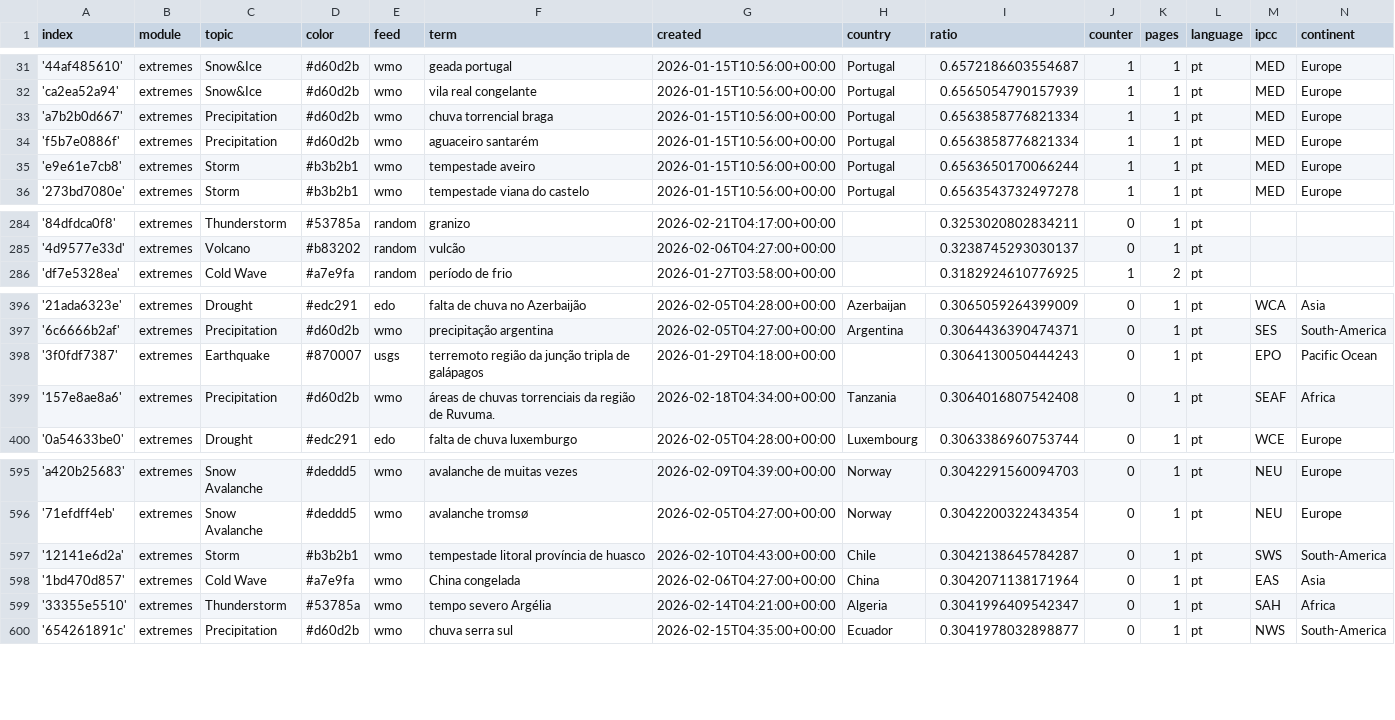
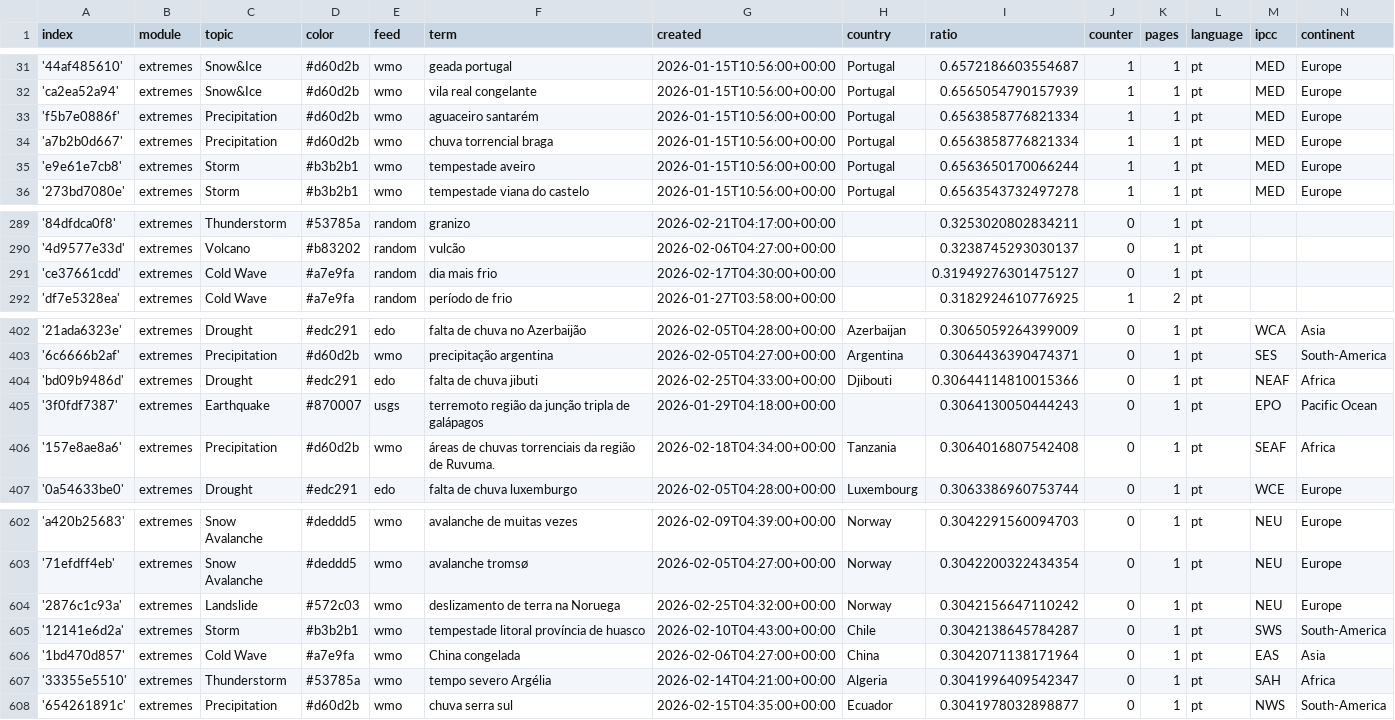
Before and after one commit to jens-news/portoExtremes, a CSV file: terms.csv, drawn as a sheet; only a part is shown, gaps mark what is left out; the diff covers the shown part only.

```diff
--- a/terms.csv
+++ b/terms.csv
@@ -32,4 +32,4 @@ index,module,topic,color,feed,term,created,country,ratio,counter,pages,language,
 'ca2ea52a94',extremes,Snow&Ice,#d60d2b,wmo,vila real congelante,2026-01-15T10:56:00+00:00,Portugal,0.6565054790157939,1,1,pt,MED,Europe
+'f5b7e0886f',extremes,Precipitation,#d60d2b,wmo,aguaceiro santarém,2026-01-15T10:56:00+00:00,Portugal,0.6563858776821334,1,1,pt,MED,Europe
 'a7b2b0d667',extremes,Precipitation,#d60d2b,wmo,chuva torrencial braga,2026-01-15T10:56:00+00:00,Portugal,0.6563858776821334,1,1,pt,MED,Europe
-'f5b7e0886f',extremes,Precipitation,#d60d2b,wmo,aguaceiro santarém,2026-01-15T10:56:00+00:00,Portugal,0.6563858776821334,1,1,pt,MED,Europe
 'e9e61e7cb8',extremes,Storm,#b3b2b1,wmo,tempestade aveiro,2026-01-15T10:56:00+00:00,Portugal,0.6563650170066244,1,1,pt,MED,Europe
@@ -285,2 +290,3 @@ index,module,topic,color,feed,term,created,country,ratio,counter,pages,language,
 '4d9577e33d',extremes,Volcano,#b83202,random,vulcão,2026-02-06T04:27:00+00:00,,0.3238745293030137,0,1,pt,,
+'ce37661cdd',extremes,Cold Wave,#a7e9fa,random,dia mais frio,2026-02-17T04:30:00+00:00,,0.31949276301475127,0,1,pt,,
 'df7e5328ea',extremes,Cold Wave,#a7e9fa,random,período de frio,2026-01-27T03:58:00+00:00,,0.3182924610776925,1,2,pt,,
@@ -397,2 +403,3 @@ index,module,topic,color,feed,term,created,country,ratio,counter,pages,language,
 '6c6666b2af',extremes,Precipitation,#d60d2b,wmo,precipitação argentina,2026-02-05T04:27:00+00:00,Argentina,0.3064436390474371,0,1,pt,SES,South-America
+'bd09b9486d',extremes,Drought,#edc291,edo,falta de chuva jibuti,2026-02-25T04:33:00+00:00,Djibouti,0.30644114810015366,0,1,pt,NEAF,Africa
 '3f0fdf7387',extremes,Earthquake,#870007,usgs,terremoto região da junção tripla de galápagos,2026-01-29T04:18:00+00:00,,0.3064130050444243,0,1,pt,EPO,Pacific Ocean
@@ -596,2 +603,3 @@ index,module,topic,color,feed,term,created,country,ratio,counter,pages,language,
 '71efdff4eb',extremes,Snow Avalanche,#deddd5,wmo,avalanche tromsø,2026-02-05T04:27:00+00:00,Norway,0.3042200322434354,0,1,pt,NEU,Europe
+'2876c1c93a',extremes,Landslide,#572c03,wmo,deslizamento de terra na Noruega,2026-02-25T04:32:00+00:00,Norway,0.3042156647110242,0,1,pt,NEU,Europe
 '12141e6d2a',extremes,Storm,#b3b2b1,wmo,tempestade litoral província de huasco,2026-02-10T04:43:00+00:00,Chile,0.3042138645784287,0,1,pt,SWS,South-America
```
Also changed, not shown: 7 added rows elsewhere in this file.
